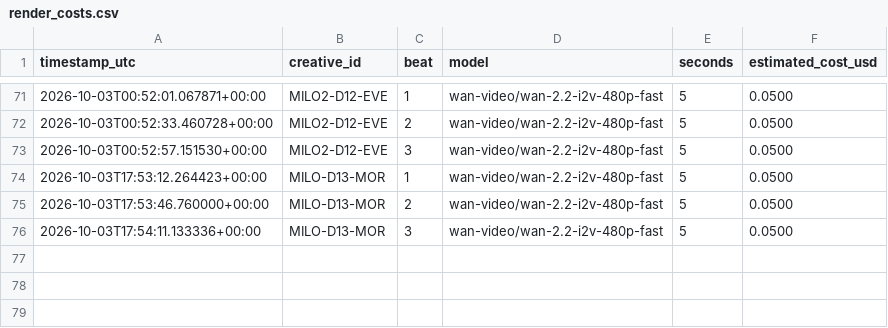
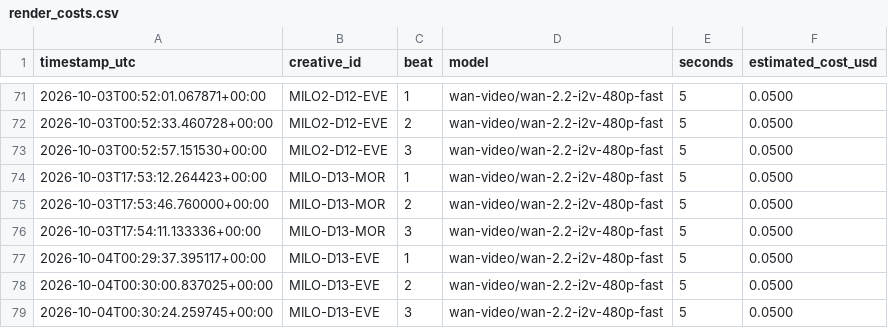
Before and after one commit to dkgrissom-tech/Ora-auto, a CSV file: brands/toolstack/learnings/render_costs.csv, drawn as a sheet; only a part is shown, gaps mark what is left out; the diff names each change by its address in the sheet, - before the commit and + after, or states it on an @@ line.

Commit message:
toolstack: render next queued short [skip ci]

```diff
--- a/brands/toolstack/learnings/render_costs.csv
+++ b/brands/toolstack/learnings/render_costs.csv
+row 77: 2026-10-04T00:29:37.395117+00:00 | MILO-D13-EVE | 1 | wan-video/wan-2.2-i2v-480p-fast | 5 | 0.0500
+row 78: 2026-10-04T00:30:00.837025+00:00 | MILO-D13-EVE | 2 | wan-video/wan-2.2-i2v-480p-fast | 5 | 0.0500
+row 79: 2026-10-04T00:30:24.259745+00:00 | MILO-D13-EVE | 3 | wan-video/wan-2.2-i2v-480p-fast | 5 | 0.0500
```
Also changed, not shown: brands/toolstack/queue.csv, 2 other files.
